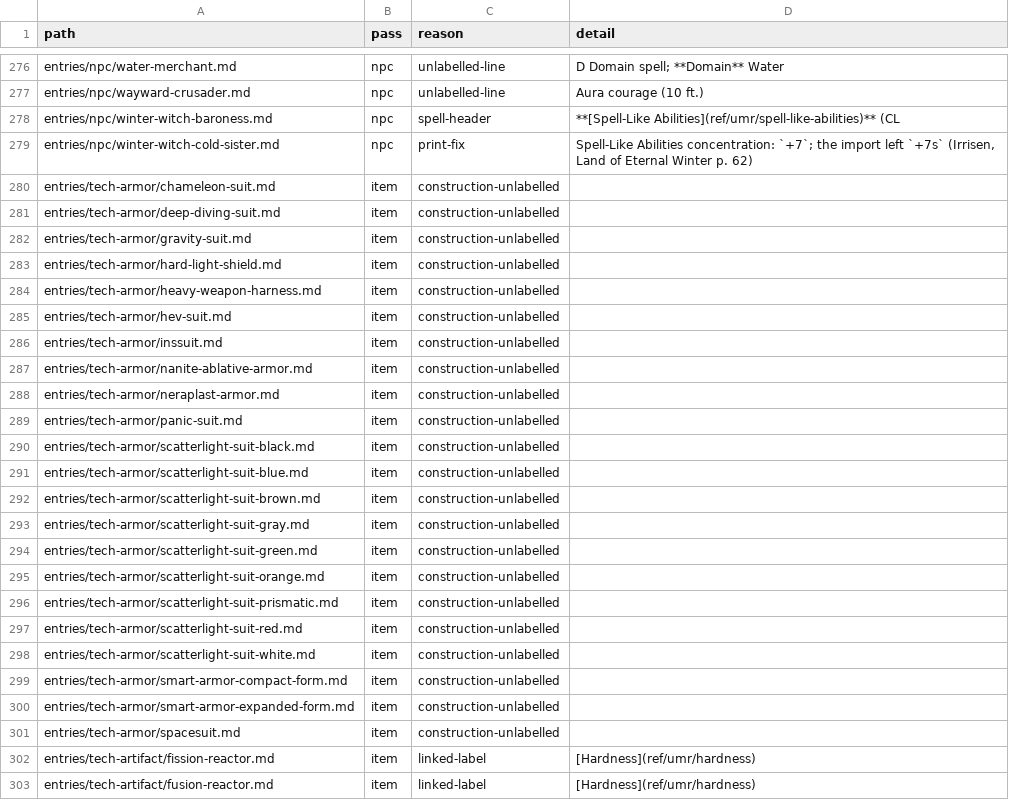
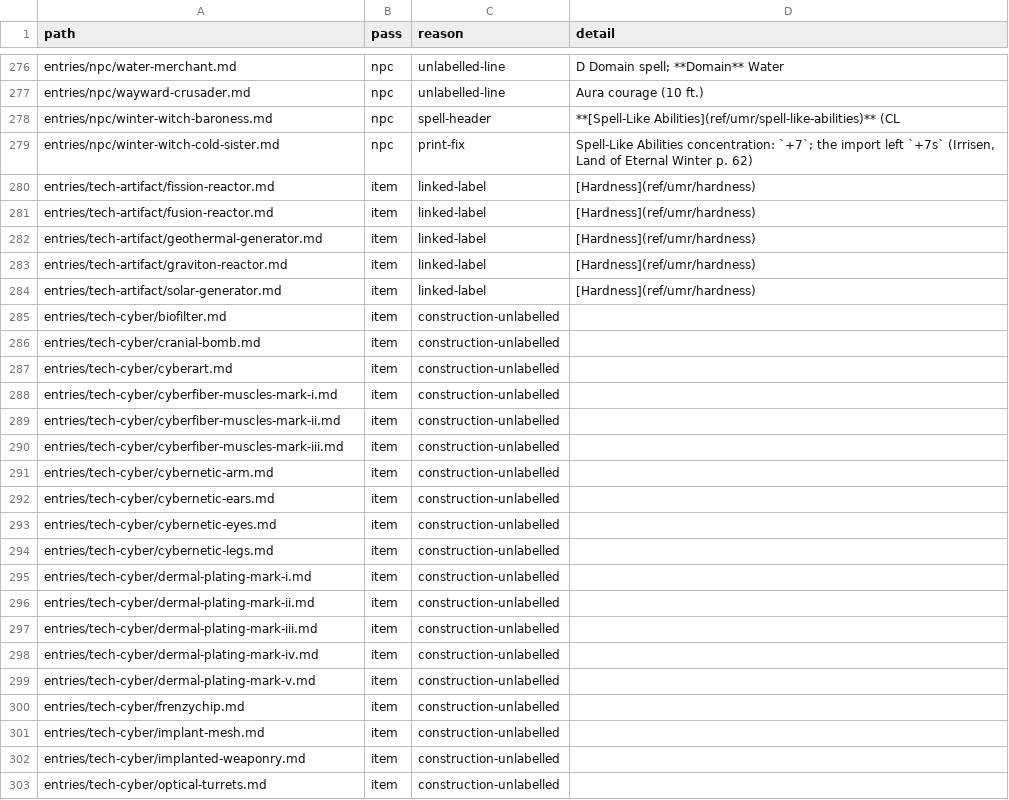
Before and after one commit to phynics/cast-iron-data, a TSV file: scripts/stat-blocks-review-166.tsv, drawn as a sheet; only a part is shown, gaps mark what is left out; the shorter side is filled out with more unchanged rows.

```diff
--- a/scripts/stat-blocks-review-166.tsv
+++ b/scripts/stat-blocks-review-166.tsv
@@ -279,24 +279,2 @@ entries/npc/winter-witch-baroness.md	npc	spell-header	**[Spell-Like Abilities](r
 entries/npc/winter-witch-cold-sister.md	npc	print-fix	Spell-Like Abilities concentration: `+7`; the import left `+7s` (Irrisen, Land of Eternal Winter p. 62)
-entries/tech-armor/chameleon-suit.md	item	construction-unlabelled	
-entries/tech-armor/deep-diving-suit.md	item	construction-unlabelled	
-entries/tech-armor/gravity-suit.md	item	construction-unlabelled	
-entries/tech-armor/hard-light-shield.md	item	construction-unlabelled	
-entries/tech-armor/heavy-weapon-harness.md	item	construction-unlabelled	
-entries/tech-armor/hev-suit.md	item	construction-unlabelled	
-entries/tech-armor/inssuit.md	item	construction-unlabelled	
-entries/tech-armor/nanite-ablative-armor.md	item	construction-unlabelled	
-entries/tech-armor/neraplast-armor.md	item	construction-unlabelled	
-entries/tech-armor/panic-suit.md	item	construction-unlabelled	
-entries/tech-armor/scatterlight-suit-black.md	item	construction-unlabelled	
-entries/tech-armor/scatterlight-suit-blue.md	item	construction-unlabelled	
-entries/tech-armor/scatterlight-suit-brown.md	item	construction-unlabelled	
-entries/tech-armor/scatterlight-suit-gray.md	item	construction-unlabelled	
-entries/tech-armor/scatterlight-suit-green.md	item	construction-unlabelled	
-entries/tech-armor/scatterlight-suit-orange.md	item	construction-unlabelled	
-entries/tech-armor/scatterlight-suit-prismatic.md	item	construction-unlabelled	
-entries/tech-armor/scatterlight-suit-red.md	item	construction-unlabelled	
-entries/tech-armor/scatterlight-suit-white.md	item	construction-unlabelled	
-entries/tech-armor/smart-armor-compact-form.md	item	construction-unlabelled	
-entries/tech-armor/smart-armor-expanded-form.md	item	construction-unlabelled	
-entries/tech-armor/spacesuit.md	item	construction-unlabelled	
 entries/tech-artifact/fission-reactor.md	item	linked-label	[Hardness](ref/umr/hardness)
```
Also changed, not shown: 23 other files.
